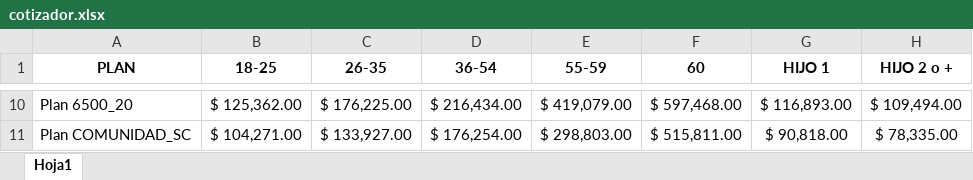
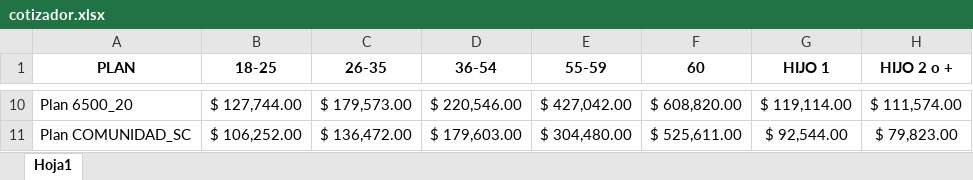
Before and after one commit to lpicone22/Herramientas_Omint, an Excel workbook: altas/cotizador.xlsx, sheet Hoja1, drawn as a sheet; only a part is shown, gaps mark what is left out; values as stored, in another font and other column widths than the file's, no borders; the diff covers the shown part only; the diff names each change by its address in the sheet, - before the commit and + after, or states it on an @@ line.

Commit message:
Add files via upload
Nuevo_Precios_NOV

```diff
--- a/altas/cotizador.xlsx (sheet Hoja1)
+++ b/altas/cotizador.xlsx (sheet Hoja1)
-B10 (18-25): $ 125,362.00
+B10 (18-25): $ 127,744.00
-C10 (26-35): $ 176,225.00
+C10 (26-35): $ 179,573.00
-D10 (36-54): $ 216,434.00
+D10 (36-54): $ 220,546.00
-E10 (55-59): $ 419,079.00
+E10 (55-59): $ 427,042.00
-F10 (60): $ 597,468.00
+F10 (60): $ 608,820.00
-G10 (HIJO 1): $ 116,893.00
+G10 (HIJO 1): $ 119,114.00
-H10 (HIJO 2 o +): $ 109,494.00
+H10 (HIJO 2 o +): $ 111,574.00
-B11 (18-25): $ 104,271.00
+B11 (18-25): $ 106,252.00
-C11 (26-35): $ 133,927.00
+C11 (26-35): $ 136,472.00
-D11 (36-54): $ 176,254.00
+D11 (36-54): $ 179,603.00
-E11 (55-59): $ 298,803.00
+E11 (55-59): $ 304,480.00
-F11 (60): $ 515,811.00
+F11 (60): $ 525,611.00
-G11 (HIJO 1): $ 90,818.00
+G11 (HIJO 1): $ 92,544.00
-H11 (HIJO 2 o +): $ 78,335.00
+H11 (HIJO 2 o +): $ 79,823.00
```
Also changed, not shown: 56 edited cells elsewhere in this sheet.
